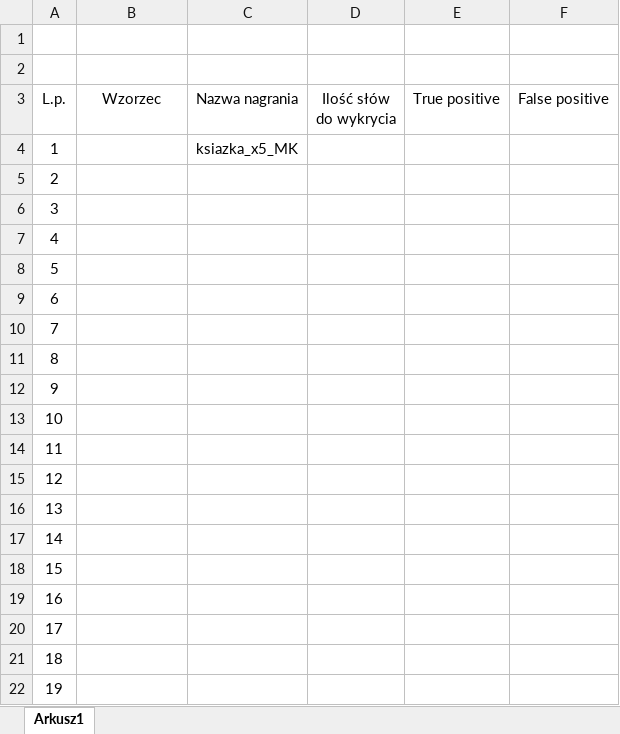
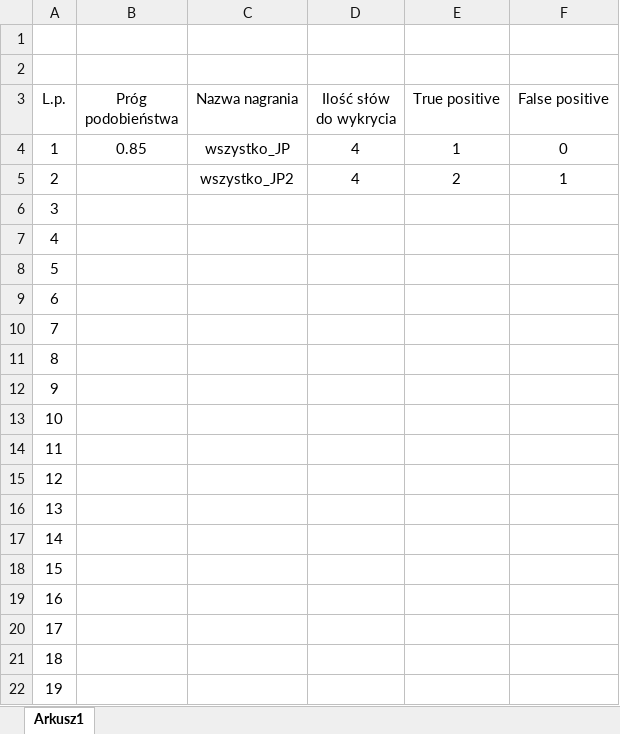
Before and after one commit to AlexHg/VoiceRecognition, an Excel workbook: doc/excel/Statystyki.xlsx, sheet Arkusz1, drawn as a sheet; values as stored, in another font and other column widths than the file's, no borders; the diff names each change by its address in the sheet, - before the commit and + after, or states it on an @@ line.

Commit message:
Latex - Implementacja finished, new elements in excel

```diff
--- a/doc/excel/Statystyki.xlsx (sheet Arkusz1)
+++ b/doc/excel/Statystyki.xlsx (sheet Arkusz1)
-B3: Wzorzec
+B3: Próg podobieństwa
-B4 (Próg podobieństwa): (empty)
+B4 (Próg podobieństwa): 0.85
-C4 (Nazwa nagrania): ksiazka_x5_MK
+C4 (Nazwa nagrania): wszystko_JP
-D4:D5 (Ilość słów do wykrycia): (empty)
+D4:D5 (Ilość słów do wykrycia): 4
-E4 (True positive): (empty)
+E4 (True positive): 1
-F4 (False positive): (empty)
+F4 (False positive): 0
-C5 (Nazwa nagrania): (empty)
+C5 (Nazwa nagrania): wszystko_JP2
-E5 (True positive): (empty)
+E5 (True positive): 2
-F5 (False positive): (empty)
+F5 (False positive): 1
```
Also changed, not shown: 11 other files.
